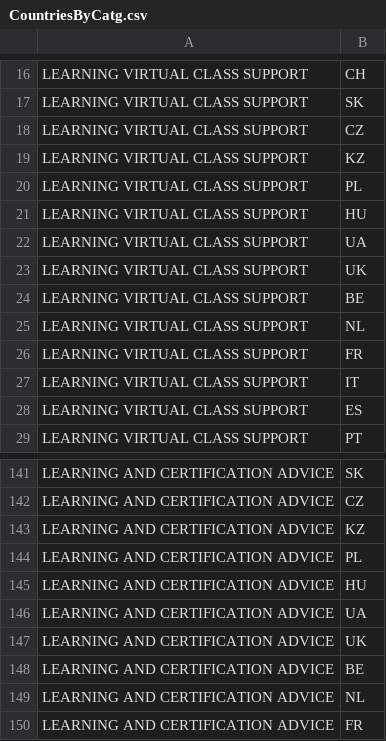
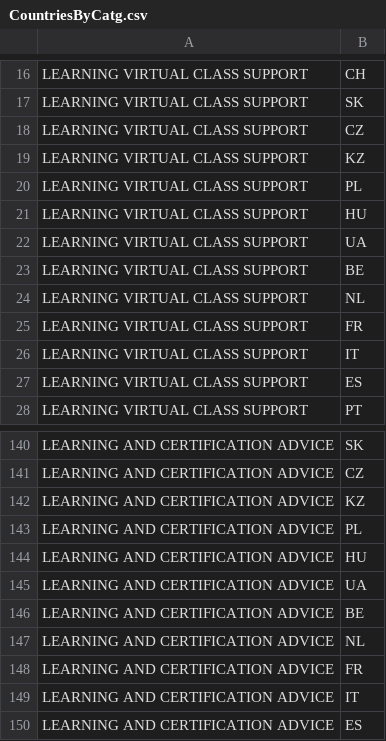
Before and after one commit to sunny13nitk/LSOPortalApp-Java17-MTA, a CSV file: srv/src/main/resources/configCatg/CountriesByCatg.csv, drawn as a sheet; only a part is shown, gaps mark what is left out; the shorter side is filled out with more unchanged rows; the diff names each change by its address in the sheet, - before the commit and + after, or states it on an @@ line.

Commit message:
disband UK code for UKI 4m  LVS, LAC

```diff
--- a/srv/src/main/resources/configCatg/CountriesByCatg.csv
+++ b/srv/src/main/resources/configCatg/CountriesByCatg.csv
-row 23: LEARNING VIRTUAL CLASS SUPPORT | UK
-row 147: LEARNING AND CERTIFICATION ADVICE | UK
```
